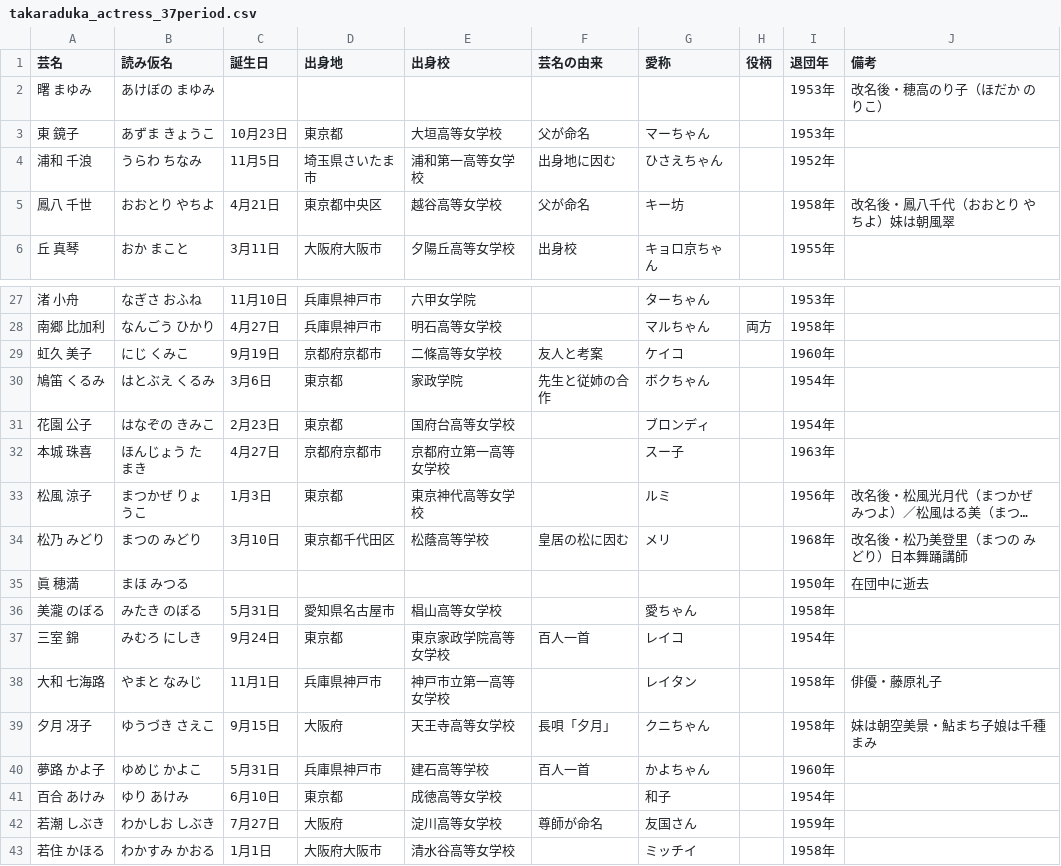
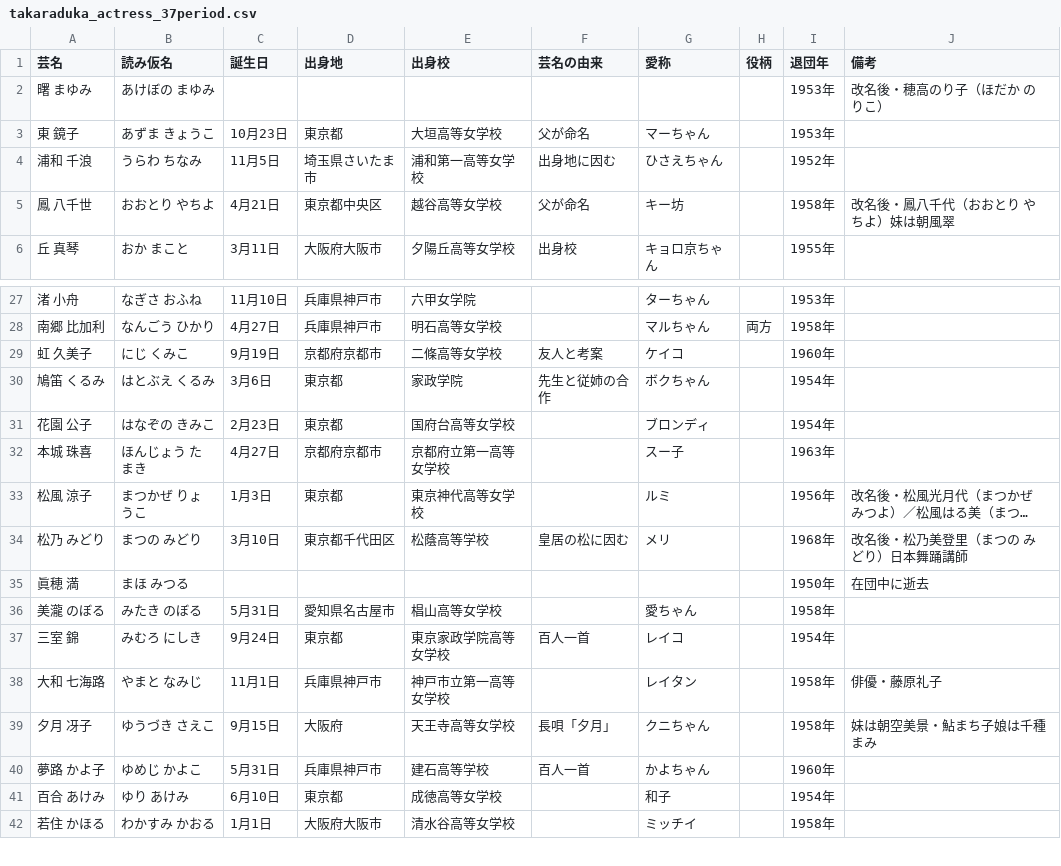
Before and after one commit to muto-jo/takaraduka_actress, a CSV file: takaraduka_actress_37period.csv, drawn as a sheet; only a part is shown, gaps mark what is left out; long unchanged cells end in ….

Commit message:
fixed wrong separating actress_name 30-3period.

```diff
--- a/takaraduka_actress_37period.csv
+++ b/takaraduka_actress_37period.csv
@@ -4,3 +4,3 @@
 浦和 千浪,うらわ ちなみ,11月5日,埼玉県さいたま市,浦和第一高等女学校,出身地に因む,ひさえちゃん,,1952年,
-鳳八 千世,おおとり やちよ,4月21日,東京都中央区,越谷高等女学校,父が命名,キー坊,,1958年,改名後・鳳八千代（おおとり やちよ）妹は朝風翠
+鳳 八千世,おおとり やちよ,4月21日,東京都中央区,越谷高等女学校,父が命名,キー坊,,1958年,改名後・鳳八千代（おおとり やちよ）妹は朝風翠
 丘 真琴,おか まこと,3月11日,大阪府大阪市,夕陽丘高等女学校,出身校,キョロ京ちゃん,,1955年,
@@ -28,3 +28,3 @@
 南郷 比加利,なんごう ひかり,4月27日,兵庫県神戸市,明石高等女学校,,マルちゃん,両方,1958年,
-虹久 美子,にじ くみこ,9月19日,京都府京都市,二條高等女学校,友人と考案,ケイコ,,1960年,
+虹 久美子,にじ くみこ,9月19日,京都府京都市,二條高等女学校,友人と考案,ケイコ,,1960年,
 鳩笛 くるみ,はとぶえ くるみ,3月6日,東京都,家政学院,先生と従姉の合作,ボクちゃん,,1954年,
@@ -34,3 +34,3 @@
 松乃 みどり,まつの みどり,3月10日,東京都千代田区,松蔭高等学校,皇居の松に因む,メリ,,1968年,改名後・松乃美登里（まつの みどり）日本舞踊講師
-眞 穂満,まほ みつる,,,,,,,1950年,在団中に逝去
+眞穂 満,まほ みつる,,,,,,,1950年,在団中に逝去
 美瀧 のぼる,みたき のぼる,5月31日,愛知県名古屋市,椙山高等女学校,,愛ちゃん,,1958年,
@@ -41,3 +41,2 @@
 百合 あけみ,ゆり あけみ,6月10日,東京都,成徳高等女学校,,和子,,1954年,
-若潮 しぶき,わかしお しぶき,7月27日,大阪府,淀川高等女学校,尊師が命名,友国さん,,1959年,
 若住 かほる,わかすみ かおる,1月1日,大阪府大阪市,清水谷高等女学校,,ミッチイ,,1958年,
```
Also changed, not shown: takaraduka_actress_31period.csv, takaraduka_actress_34period.csv, 4 other files.
